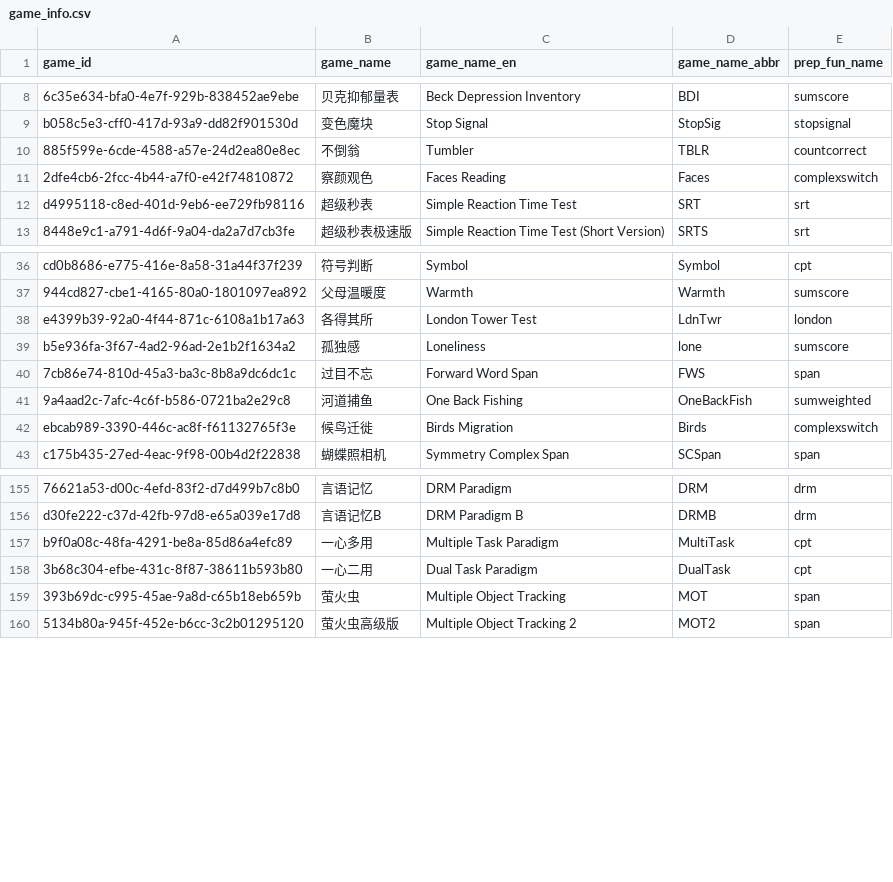
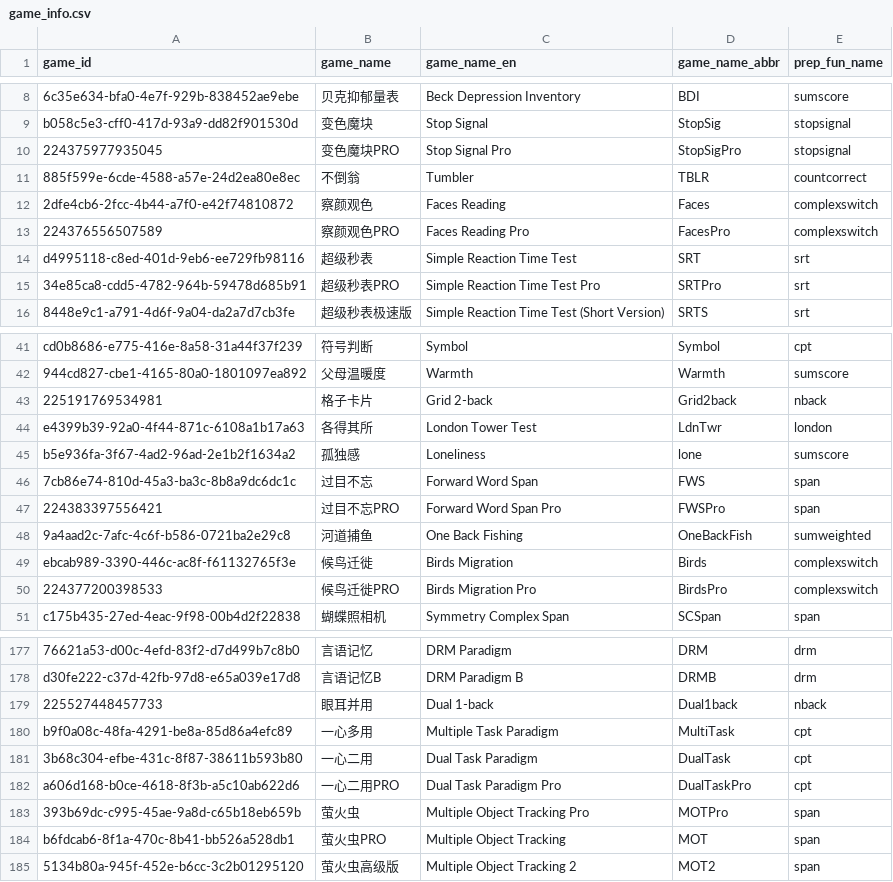
Before and after one commit to iquizoo/data.iquizoo, a CSV file: data-raw/game_info.csv, drawn as a sheet; only a part is shown, gaps mark what is left out; addresses are those after the commit; the diff covers the shown part only; the diff names each change by its address in the sheet, - before the commit and + after, or states it on an @@ line.

Commit message:
update game information
Many games were added recently, which were updated now.

```diff
--- a/data-raw/game_info.csv
+++ b/data-raw/game_info.csv
+row 10: 224375977935045 | 变色魔块PRO | Stop Signal Pro | StopSigPro | stopsignal
+row 13: 224376556507589 | 察颜观色PRO | Faces Reading Pro | FacesPro | complexswitch
+row 15: 34e85ca8-cdd5-4782-964b-59478d685b91 | 超级秒表PRO | Simple Reaction Time Test Pro | SRTPro | srt
+row 43: 225191769534981 | 格子卡片 | Grid 2-back | Grid2back | nback
+row 47: 224383397556421 | 过目不忘PRO | Forward Word Span Pro | FWSPro | span
+row 50: 224377200398533 | 候鸟迁徙PRO | Birds Migration Pro | BirdsPro | complexswitch
+row 179: 225527448457733 | 眼耳并用 | Dual 1-back | Dual1back | nback
+row 182: a606d168-b0ce-4618-8f3b-a5c10ab622d6 | 一心二用PRO | Dual Task Paradigm Pro | DualTaskPro | cpt
-C183 (game_name_en): Multiple Object Tracking
+C183 (game_name_en): Multiple Object Tracking Pro
-D183 (game_name_abbr): MOT
+D183 (game_name_abbr): MOTPro
+row 184: b6fdcab6-8f1a-470c-8b41-bb526a528db1 | 萤火虫PRO | Multiple Object Tracking | MOT | span
```
Also changed, not shown: 20 added rows, 4 removed rows and 9 edited cells elsewhere in this file, 1 other file.
